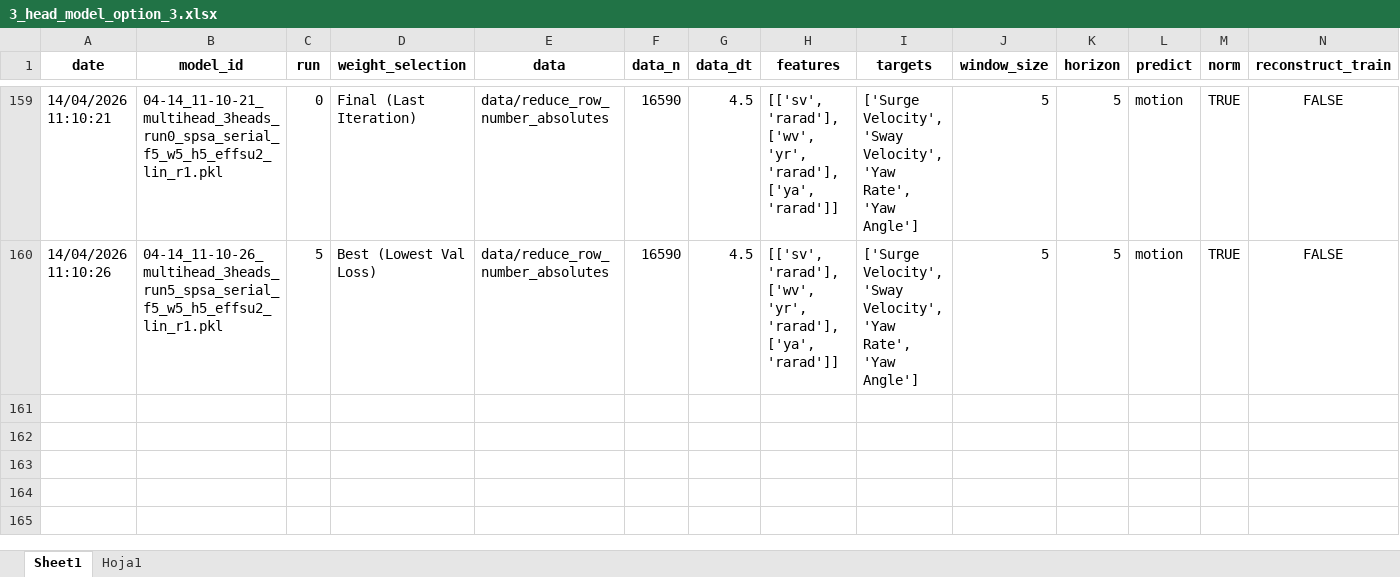
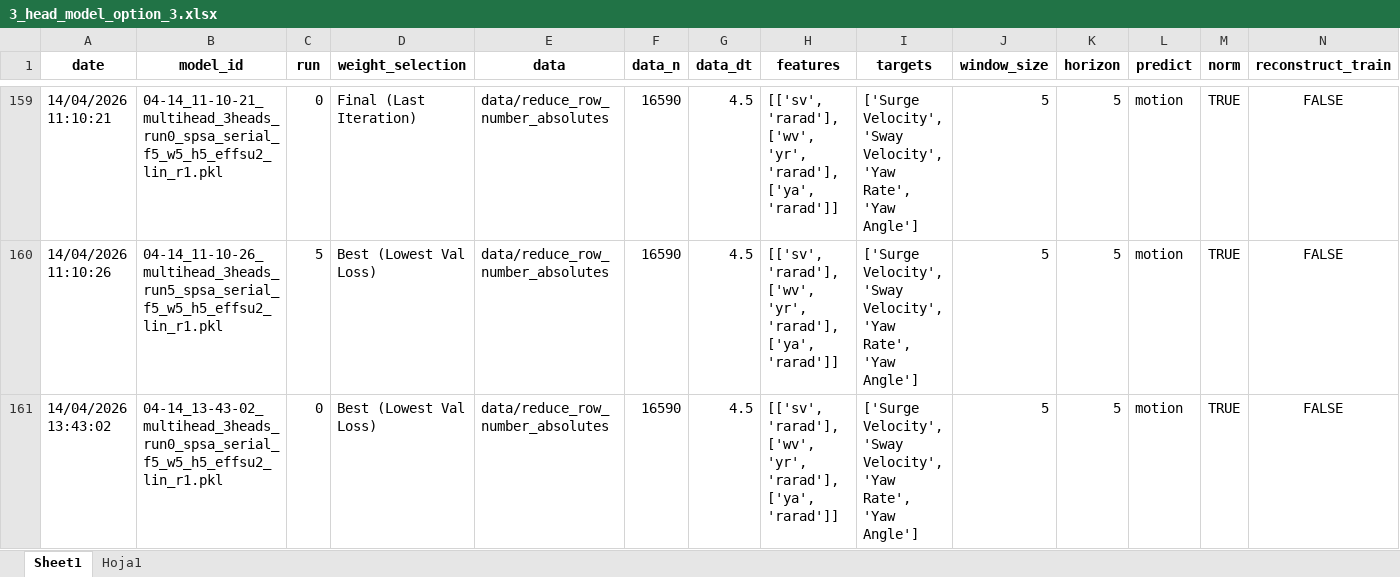
Before and after one commit to uxueballarinm/ship_qnn, an Excel workbook: logs/reduced_features/3_head_model_option_3/3_head_model_option_3.xlsx, sheet Sheet1, drawn as a sheet; only a part is shown, gaps mark what is left out; values as stored, in another font and other column widths than the file's, no borders; table styles not drawn; rows hold the shown columns only; the diff names each change by its address in the sheet, - before the commit and + after, or states it on an @@ line.

```diff
--- a/logs/reduced_features/3_head_model_option_3/3_head_model_option_3.xlsx (sheet Sheet1)
+++ b/logs/reduced_features/3_head_model_option_3/3_head_model_option_3.xlsx (sheet Sheet1)
+row 161: 14/04/2026 13:43:02 | 04-14_13-43-02_multihead_3heads_run0_spsa_serial_f5_w5_h5_effsu2_lin_r1.pkl | 0 | Best (Lowest Val Loss) | data/reduce_row_number_absolutes | 16590 | 4.5 | [['sv', 'rarad'], ['wv', 'yr', 'rarad'], ['ya', 'rarad']] | ['Surge Velocity', 'Sway Velocity', 'Yaw Rate', 'Yaw Angle'] | 5 | 5 | motion | TRUE | FALSE
```
Also changed, not shown: sheet Hoja1, logs/all_features_head_number/2_head_model_systematic_experiments_good_angle/2_head_model_systematic_good_angle.xlsx, logs/most_important_angle/most_important_angle_analysis.xlsx, 8 other files.
